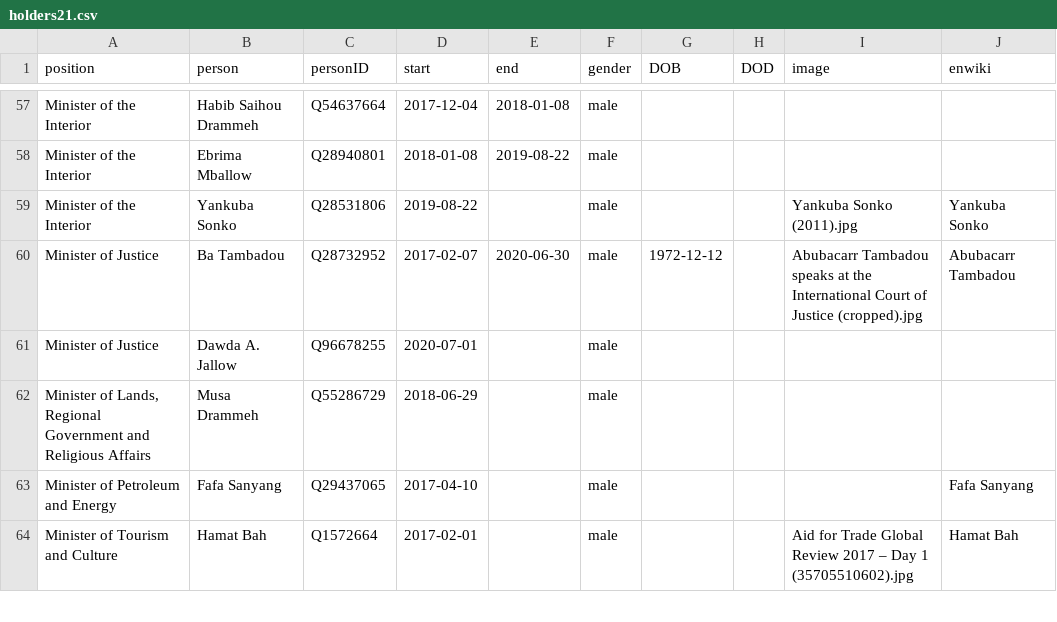
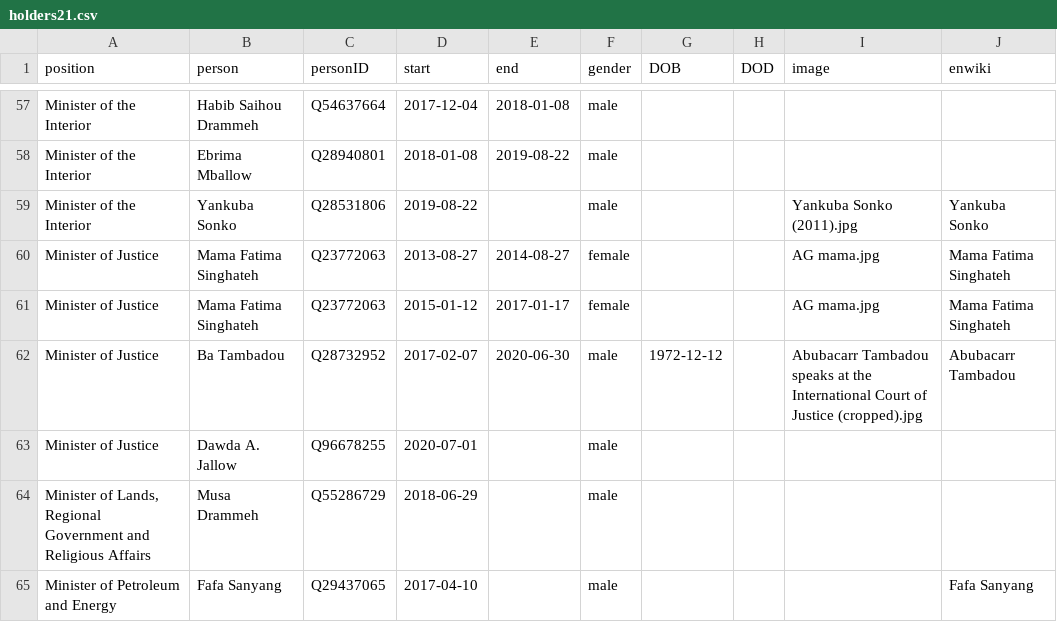
Before and after one commit to every-politician-scrapers/gambia-ministers, a CSV file: html/holders21.csv, drawn as a sheet; only a part is shown, gaps mark what is left out; the shorter side is filled out with more unchanged rows.

Commit message:
PCB update

```diff
--- a/html/holders21.csv
+++ b/html/holders21.csv
@@ -59,2 +59,4 @@ Minister of the Interior,Ebrima Mballow,Q28940801,2018-01-08,2019-08-22,male,,,,
 Minister of the Interior,Yankuba Sonko,Q28531806,2019-08-22,,male,,,Yankuba Sonko (2011).jpg,Yankuba Sonko
+Minister of Justice,Mama Fatima Singhateh,Q23772063,2013-08-27,2014-08-27,female,,,AG mama.jpg,Mama Fatima Singhateh
+Minister of Justice,Mama Fatima Singhateh,Q23772063,2015-01-12,2017-01-17,female,,,AG mama.jpg,Mama Fatima Singhateh
 Minister of Justice,Ba Tambadou,Q28732952,2017-02-07,2020-06-30,male,1972-12-12,,Abubacarr Tambadou speaks at the International Court of Justice (cropped).jpg,Abubacarr Tambadou
```
